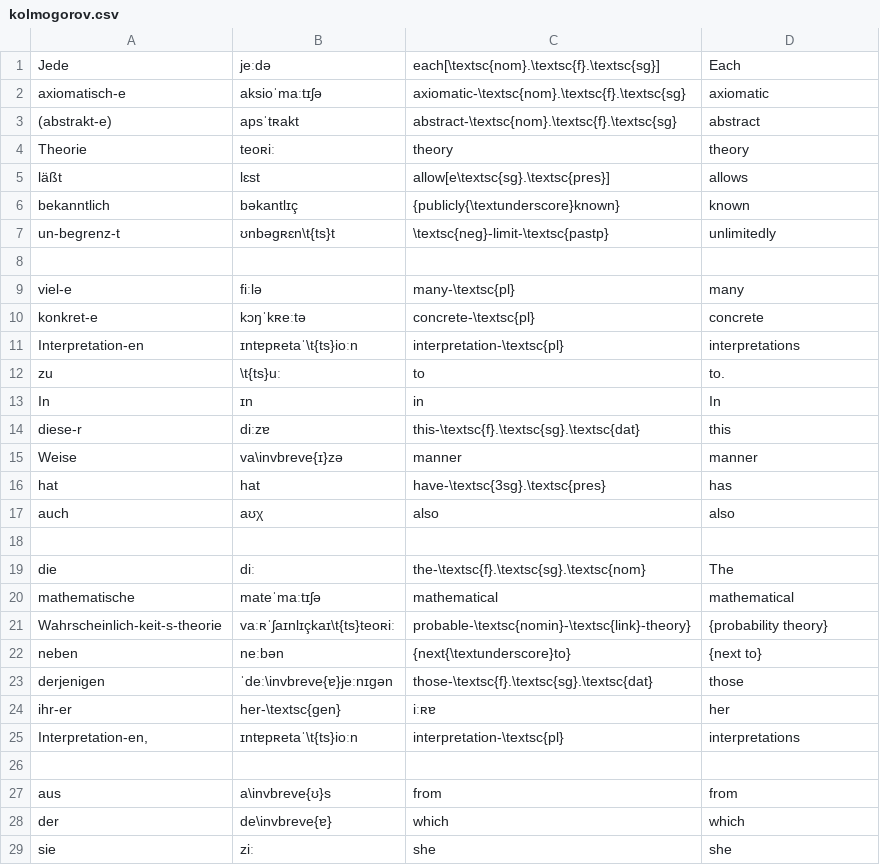
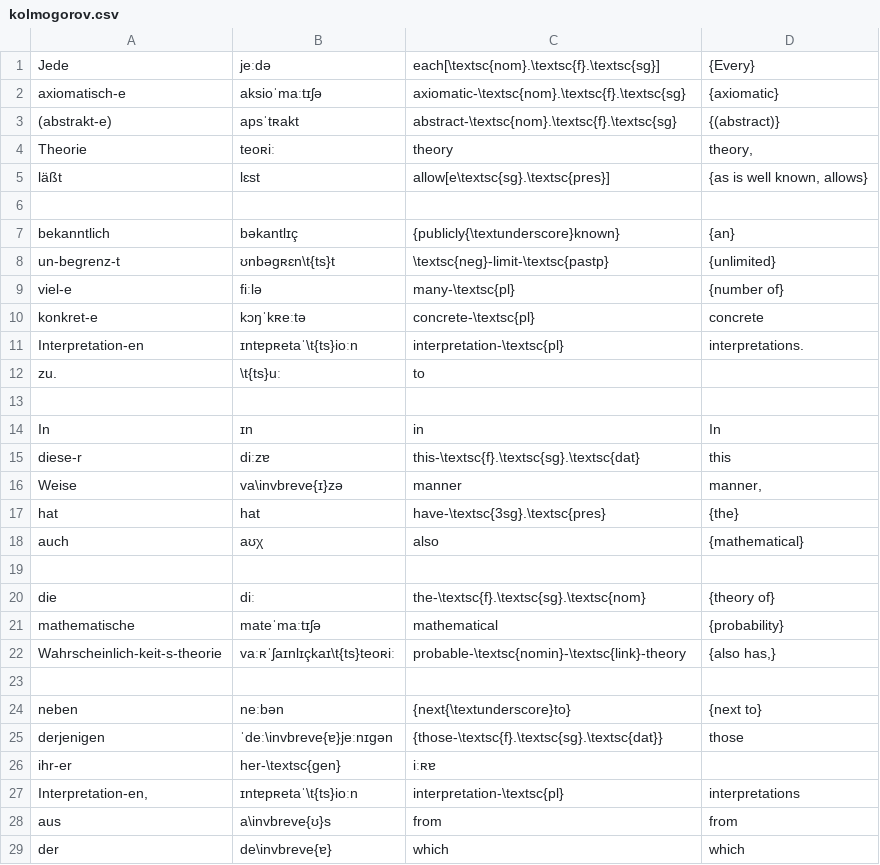
Before and after one commit to pecorarista/probability, a CSV file: gloss/kolmogorov.csv, drawn as a sheet; only a part is shown; the shorter side is filled out with more unchanged rows; the diff covers the shown part only.

```diff
--- a/gloss/kolmogorov.csv
+++ b/gloss/kolmogorov.csv
@@ -1,27 +1,28 @@
-Jede	jeːdə	each[\textsc{nom}.\textsc{f}.\textsc{sg}]	Each
-axiomatisch-e	aksioˈmaːtɪʃə	axiomatic-\textsc{nom}.\textsc{f}.\textsc{sg}	axiomatic
-(abstrakt-e)	apsˈtʀakt	abstract-\textsc{nom}.\textsc{f}.\textsc{sg}	abstract
-Theorie	teoʀiː	theory	theory
-läßt	lɛst	allow[e\textsc{sg}.\textsc{pres}]	allows
-bekanntlich	bəkantlɪç	{publicly{\textunderscore}known}	known
-un-begrenz-t	ʊnbəgʀɛn\t{ts}t	\textsc{neg}-limit-\textsc{pastp}	unlimitedly
+Jede	jeːdə	each[\textsc{nom}.\textsc{f}.\textsc{sg}]	{Every}
+axiomatisch-e	aksioˈmaːtɪʃə	axiomatic-\textsc{nom}.\textsc{f}.\textsc{sg}	{axiomatic}
+(abstrakt-e)	apsˈtʀakt	abstract-\textsc{nom}.\textsc{f}.\textsc{sg}	{(abstract)}
+Theorie	teoʀiː	theory	theory,
+läßt	lɛst	allow[e\textsc{sg}.\textsc{pres}]	{as is well known, allows}
 
-viel-e	fiːlə	many-\textsc{pl}	many
+bekanntlich	bəkantlɪç	{publicly{\textunderscore}known}	{an}
+un-begrenz-t	ʊnbəgʀɛn\t{ts}t	\textsc{neg}-limit-\textsc{pastp}	{unlimited}
+viel-e	fiːlə	many-\textsc{pl}	{number of}
 konkret-e	kɔŋˈkʀeːtə	concrete-\textsc{pl}	concrete
-Interpretation-en	ɪntɐpʀetaˈ\t{ts}ioːn	interpretation-\textsc{pl}	interpretations
-zu	\t{ts}uː	to	to.
+Interpretation-en	ɪntɐpʀetaˈ\t{ts}ioːn	interpretation-\textsc{pl}	interpretations.
+zu.	\t{ts}uː	to	
+
 In	ɪn	in	In
 diese-r	diːzɐ	this-\textsc{f}.\textsc{sg}.\textsc{dat}	this
-Weise	va\invbreve{ɪ}zə	manner	manner
-hat	hat	have-\textsc{3sg}.\textsc{pres}	has
-auch	aʊχ	also	also
+Weise	va\invbreve{ɪ}zə	manner	manner,
+hat	hat	have-\textsc{3sg}.\textsc{pres}	{the}
+auch	aʊχ	also	{mathematical}
 
-die	diː	the-\textsc{f}.\textsc{sg}.\textsc{nom}	The
-mathematische	mateˈmaːtɪʃə	mathematical	mathematical
-Wahrscheinlich-keit-s-theorie	vaːʀˈʃaɪnlɪçkaɪ\t{ts}teoʀiː	probable-\textsc{nomin}-\textsc{link}-theory}	{probability theory}
+die	diː	the-\textsc{f}.\textsc{sg}.\textsc{nom}	{theory of}
+mathematische	mateˈmaːtɪʃə	mathematical	{probability}
+Wahrscheinlich-keit-s-theorie	vaːʀˈʃaɪnlɪçkaɪ\t{ts}teoʀiː	probable-\textsc{nomin}-\textsc{link}-theory	{also has,}
+
 neben	neːbən	{next{\textunderscore}to}	{next to}
-derjenigen	ˈdeː\invbreve{ɐ}jeːnɪgən	those-\textsc{f}.\textsc{sg}.\textsc{dat}	those
-ihr-er	her-\textsc{gen}	iːʀɐ	her
+derjenigen	ˈdeː\invbreve{ɐ}jeːnɪgən	{those-\textsc{f}.\textsc{sg}.\textsc{dat}}	those
+ihr-er	her-\textsc{gen}	iːʀɐ	
 Interpretation-en,	ɪntɐpʀetaˈ\t{ts}ioːn	interpretation-\textsc{pl}	interpretations
-
 aus	a\invbreve{ʊ}s	from	from
```
Also changed, not shown: 1 added row elsewhere in this file, 5 other files.
